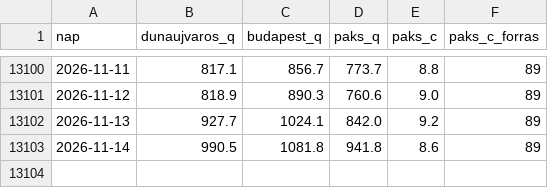
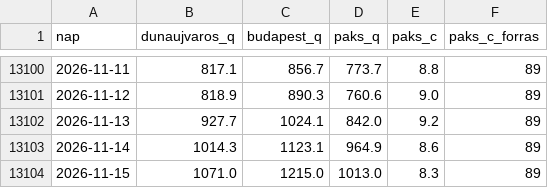
Before and after one commit to lpapp68/basin, a CSV file: archiv/duna_napi.csv, drawn as a sheet; only a part is shown, gaps mark what is left out.

```diff
--- a/archiv/duna_napi.csv
+++ b/archiv/duna_napi.csv
@@ -13102,2 +13102,3 @@ nap,dunaujvaros_q,budapest_q,paks_q,paks_c,paks_c_forras
 2026-11-13,927.7,1024.1,842.0,9.2,89
-2026-11-14,990.5,1081.8,941.8,8.6,89
+2026-11-14,1014.3,1123.1,964.9,8.6,89
+2026-11-15,1071.0,1215.0,1013.0,8.3,89
```
Also changed, not shown: archiv/napi.csv, archiv/oras.csv, 3 other files.
